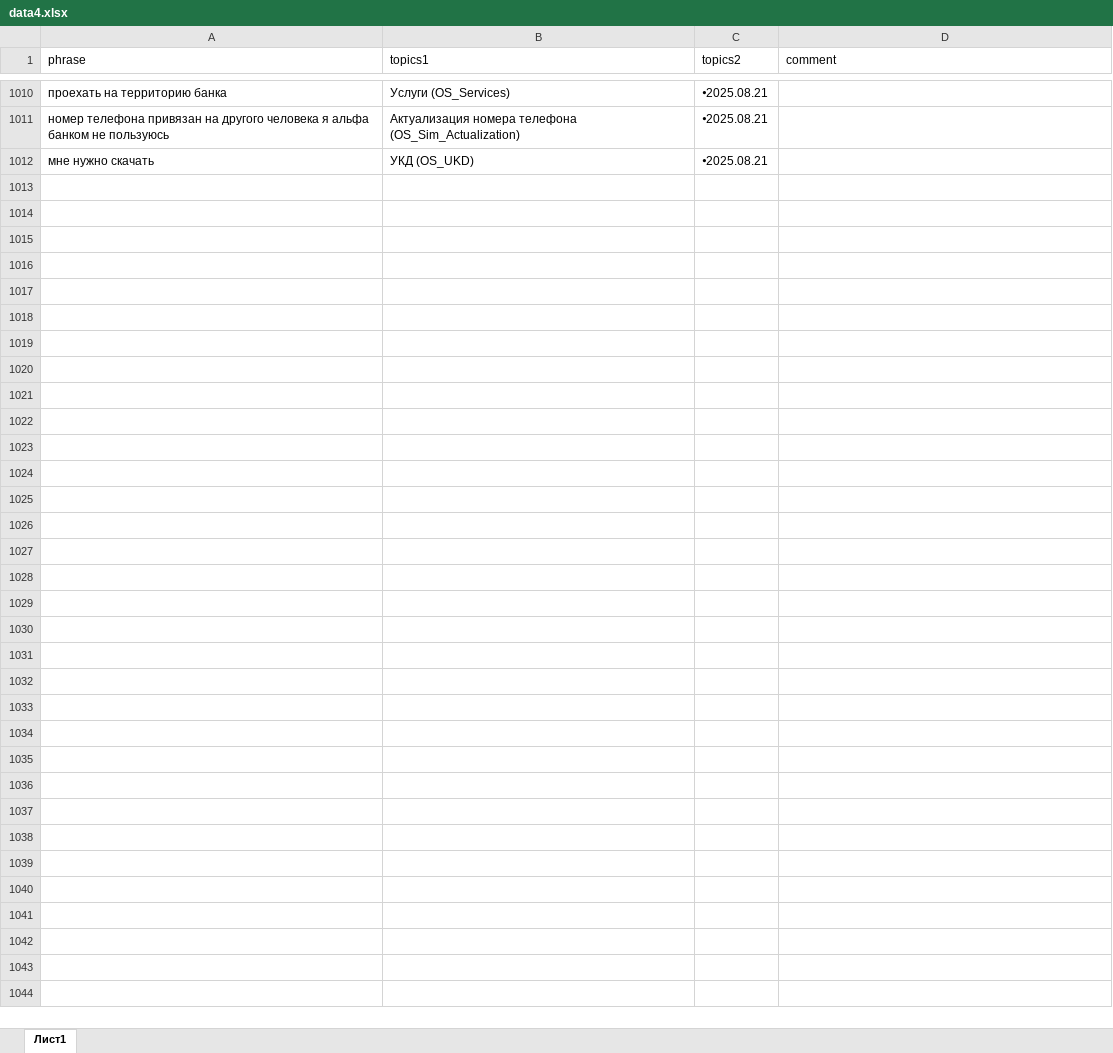
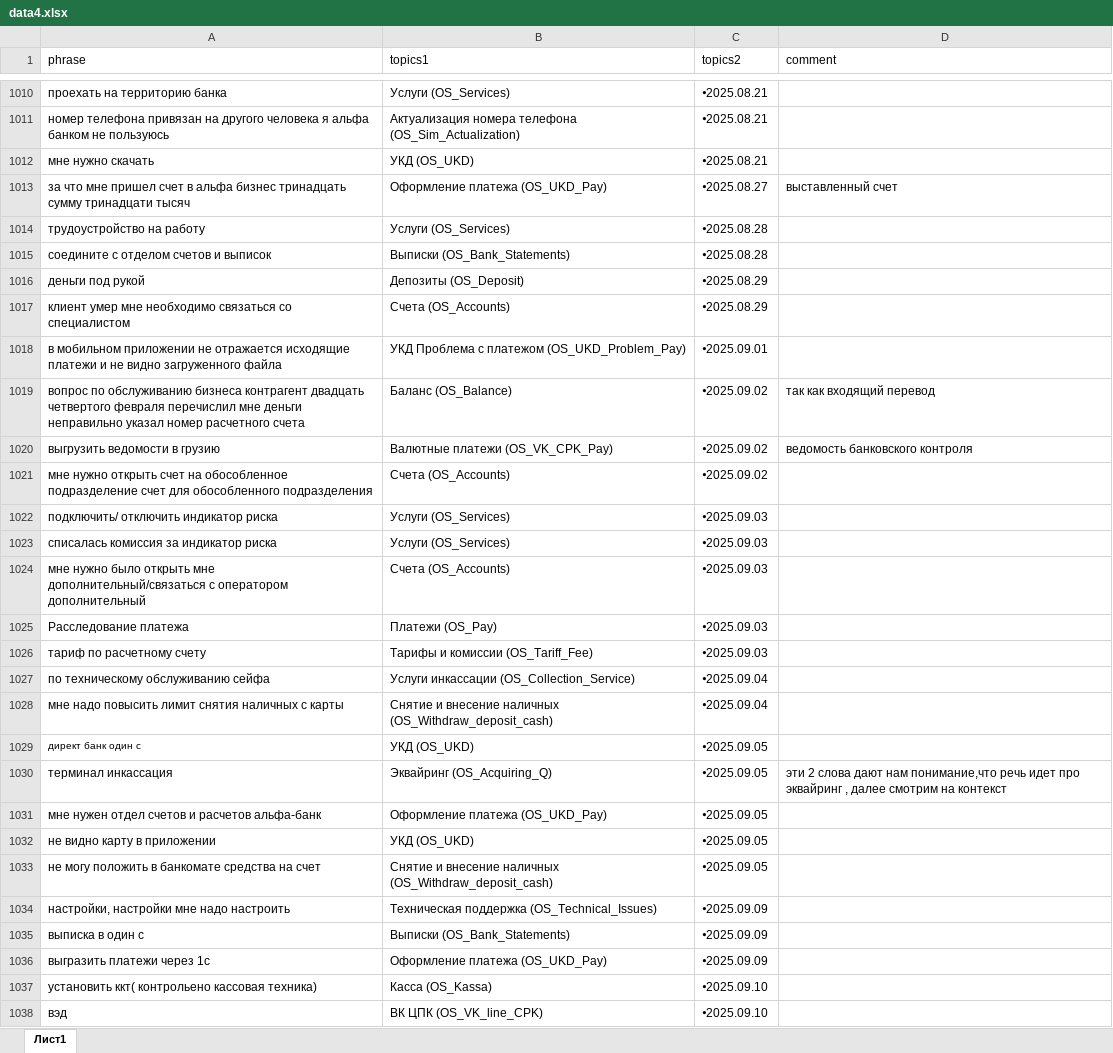
Before and after one commit to codskxqq5/razmetka-assistantskx, an Excel workbook: data4.xlsx, sheet Лист1, drawn as a sheet; only a part is shown, gaps mark what is left out; values as stored, in another font and other column widths than the file's, no borders; charts and pictures not drawn; the diff names each change by its address in the sheet, - before the commit and + after, or states it on an @@ line.

Commit message:
Add files via upload

```diff
--- a/data4.xlsx (sheet Лист1)
+++ b/data4.xlsx (sheet Лист1)
+row 1013: за что мне пришел счет в альфа бизнес тринадцать сумму тринадцати тысяч | Оформление платежа (OS_UKD_Pay) | 🞄2025.08.27 | выставленный счет
+row 1014: трудоустройство на работу | Услуги (OS_Services) | 🞄2025.08.28
+row 1015: соедините с отделом счетов и выписок | Выписки (OS_Bank_Statements) | 🞄2025.08.28
+row 1016: деньги под рукой | Депозиты (OS_Deposit) | 🞄2025.08.29
+row 1017: клиент умер мне необходимо связаться со специалистом | Счета (OS_Accounts) | 🞄2025.08.29
+row 1018: в мобильном приложении не отражается исходящие платежи и не видно загруженного файла | УКД Проблема с платежом (OS_UKD_Problem_Pay) | 🞄2025.09.01
+row 1019: вопрос по обслуживанию бизнеса контрагент двадцать четвертого февраля перечислил мне деньги неправильно указал номер расчетного счета | Баланс (OS_Balance) | 🞄2025.09.02 | так как входящий перевод
+row 1020: выгрузить ведомости в грузию | Валютные платежи (OS_VK_CPK_Pay) | 🞄2025.09.02 | ведомость банковского контроля
+row 1021: мне нужно открыть счет на обособленное подразделение счет для обособленного подразделения | Счета (OS_Accounts) | 🞄2025.09.02
+row 1022: подключить/ отключить индикатор риска | Услуги (OS_Services) | 🞄2025.09.03
+row 1023: списалась комиссия за индикатор риска | Услуги (OS_Services) | 🞄2025.09.03
+row 1024: мне нужно было открыть мне дополнительный/связаться с оператором дополнительный | Счета (OS_Accounts) | 🞄2025.09.03
+row 1025: Расследование платежа | Платежи (OS_Pay) | 🞄2025.09.03
+row 1026: тариф по расчетному счету | Тарифы и комиссии (OS_Tariff_Fee) | 🞄2025.09.03
+row 1027: по техническому обслуживанию сейфа | Услуги инкассации (OS_Collection_Service) | 🞄2025.09.04
+row 1028: мне надо повысить лимит снятия наличных с карты | Снятие и внесение наличных (OS_Withdraw_deposit_cash) | 🞄2025.09.04
+row 1029: директ банк один с | УКД (OS_UKD) | 🞄2025.09.05
+row 1030: терминал инкассация | Эквайринг (OS_Acquiring_Q) | 🞄2025.09.05 | эти 2 слова дают нам понимание,что речь идет про эквайринг , далее смотрим на контекст
+row 1031: мне нужен отдел счетов и расчетов альфа-банк | Оформление платежа (OS_UKD_Pay) | 🞄2025.09.05
+row 1032: не видно карту в приложении | УКД (OS_UKD) | 🞄2025.09.05
+row 1033: не могу положить в банкомате средства на счет | Снятие и внесение наличных (OS_Withdraw_deposit_cash) | 🞄2025.09.05
+row 1034: настройки, настройки мне надо настроить | Техническая поддержка (OS_Technical_Issues) | 🞄2025.09.09
+row 1035: выписка в один с | Выписки (OS_Bank_Statements) | 🞄2025.09.09
+row 1036: выгразить платежи через 1с | Оформление платежа (OS_UKD_Pay) | 🞄2025.09.09
+row 1037: установить ккт( контрольено кассовая техника) | Касса (OS_Kassa) | 🞄2025.09.10
+row 1038: вэд | ВК ЦПК (OS_VK_line_CPK) | 🞄2025.09.10
```
